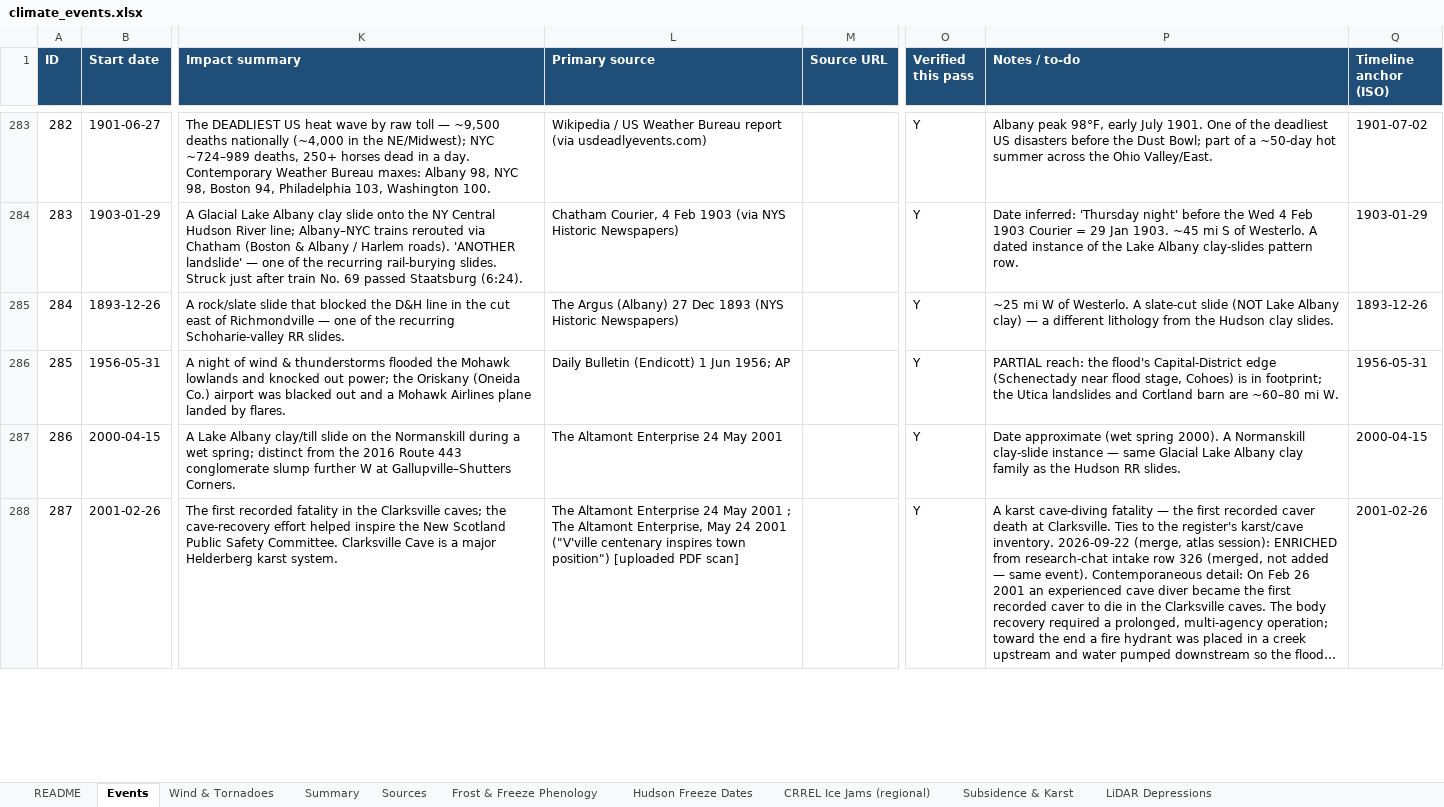
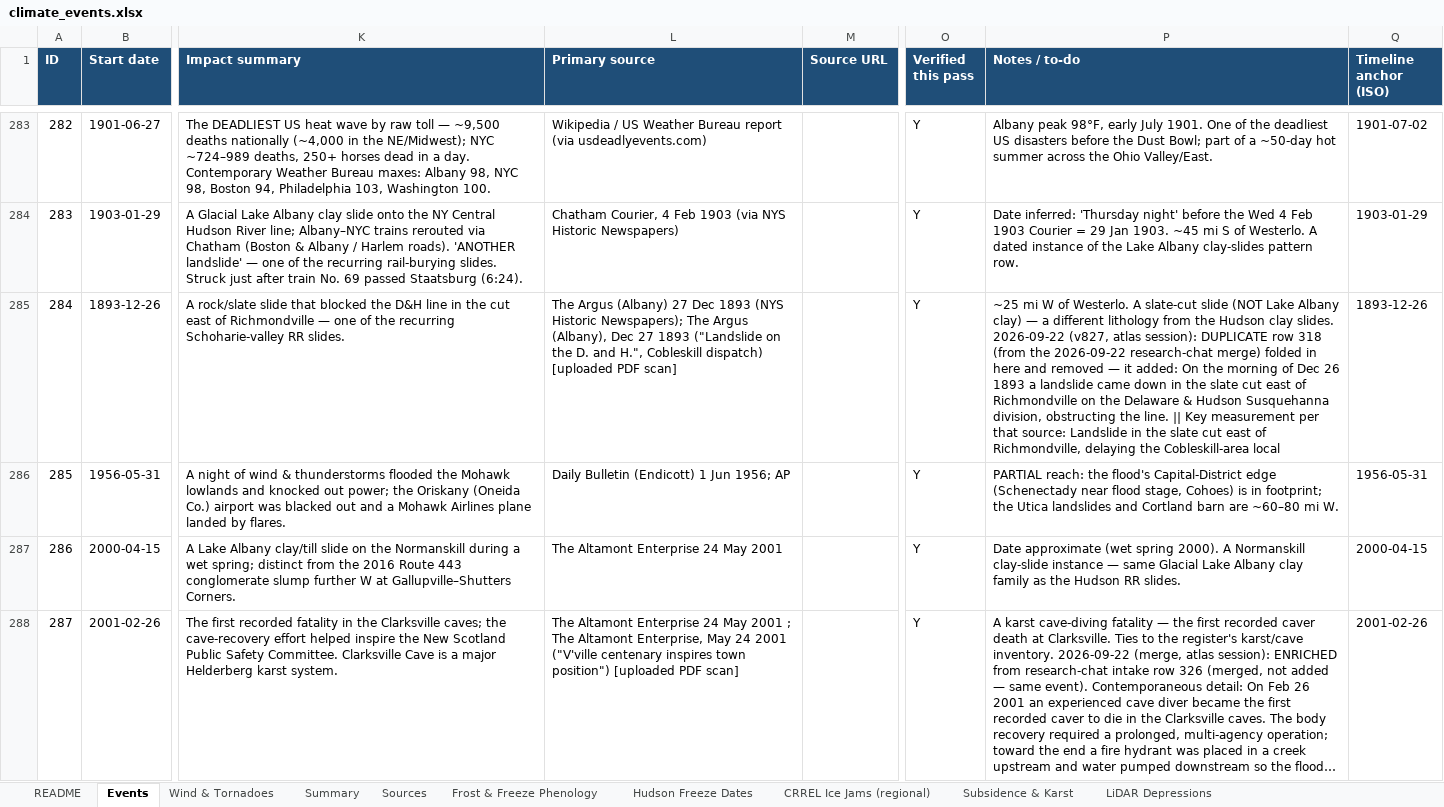
Before and after one commit to nyhilltowners/explore-the-hilltowns, an Excel workbook: data/climate_events.xlsx, sheet Events, drawn as a sheet; only a part is shown, gaps mark what is left out; long unchanged cells end in …; values as stored, in another font and other column widths than the file's, no borders; charts and pictures not drawn; the diff covers the shown part only; the diff names each change by its address in the sheet, - before the commit and + after, or states it on an @@ line.

Commit message:
Add files via upload

```diff
--- a/data/climate_events.xlsx (sheet Events)
+++ b/data/climate_events.xlsx (sheet Events)
-L285 (Primary source): …(NYS Historic Newspapers)
+L285 (Primary source): …(NYS Historic Newspapers); The Argus (Albany), Dec 27 1893 ("Landslide on the D. and H.", Cobleskill dispatch) [uploaded PDF scan]
-P285 (Notes / to-do): …clay slides.
+P285 (Notes / to-do): …clay slides. 2026-09-22 (v827, atlas session): DUPLICATE row 318 (from the 2026-09-22 research-chat merge) folded in here and removed — it added: On the morning of Dec 26 1893 a landslide came down in the slate cut east of Richmondville on the Delaware & Hudson Susquehanna division, obstructing the line. || Key measurement per that source: Landslide in the slate cut east of Richmondville, delaying the Cobleskill-area local
```
Also changed, not shown: 2 removed rows and 2 edited cells elsewhere in this sheet, formulas that keep their value, 2 other files.
